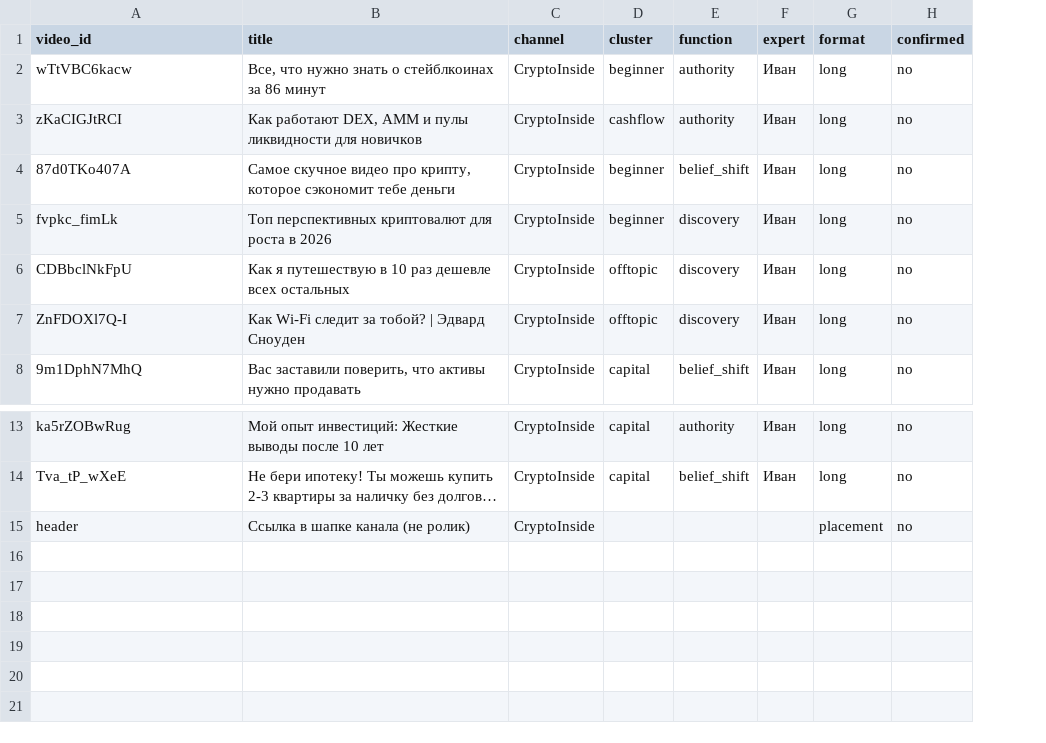
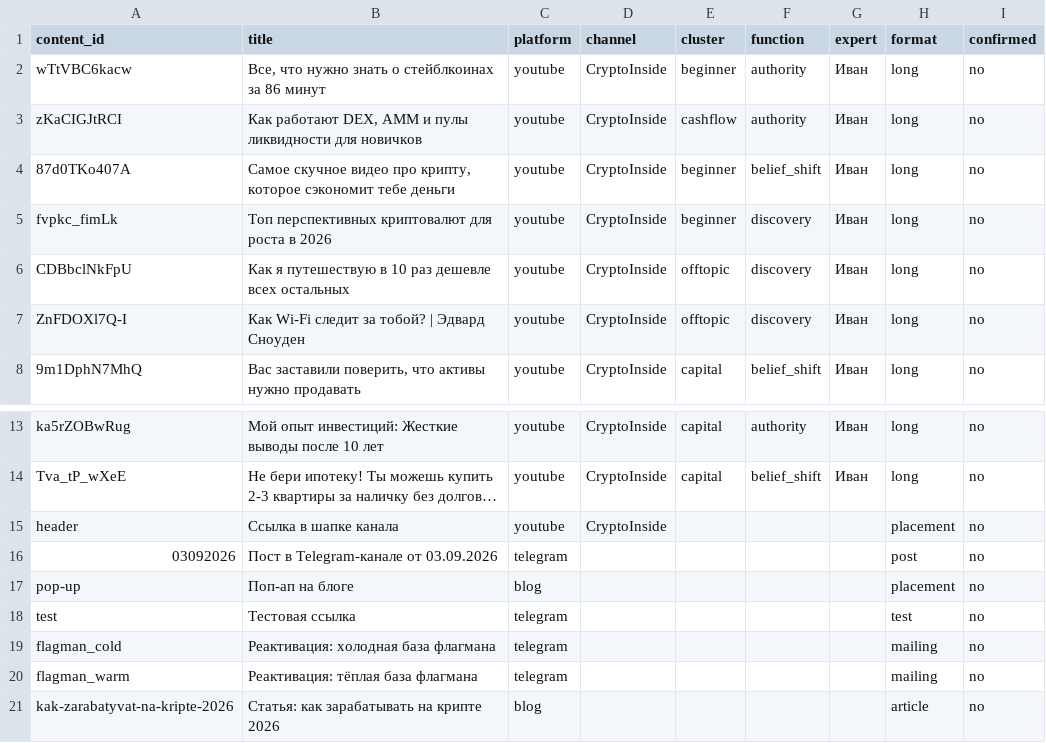
Before and after one commit to Admin-web3a/cross-funnel-dashboard, a CSV file: registry.csv, drawn as a sheet; only a part is shown, gaps mark what is left out; long unchanged cells end in …; the diff names each change by its address in the sheet, - before the commit and + after, or states it on an @@ line.

```diff
--- a/registry.csv
+++ b/registry.csv
+column C (platform), rows 2-8: all youtube; rows 13-15: all youtube
-A1: video_id
+A1: content_id
-B15 (title): Ссылка в шапке канала (не ролик)
+B15 (title): Ссылка в шапке канала
+row 16: 03092026 | Пост в Telegram-канале от 03.09.2026 | telegram |  |  |  |  | post | no
+row 17: pop-up | Поп-ап на блоге | blog |  |  |  |  | placement | no
+row 18: test | Тестовая ссылка | telegram |  |  |  |  | test | no
+row 19: flagman_cold | Реактивация: холодная база флагмана | telegram |  |  |  |  | mailing | no
+row 20: flagman_warm | Реактивация: тёплая база флагмана | telegram |  |  |  |  | mailing | no
+row 21: kak-zarabatyvat-na-kripte-2026 | Статья: как зарабатывать на крипте 2026 | blog |  |  |  |  | article | no
```
Also changed, not shown: 5 other files.
